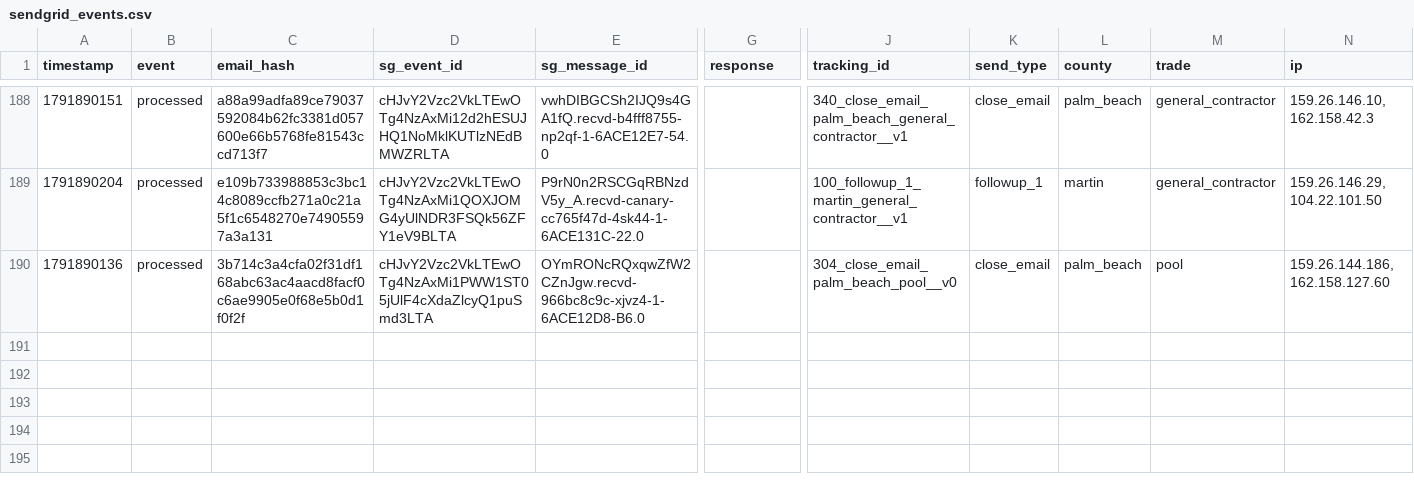
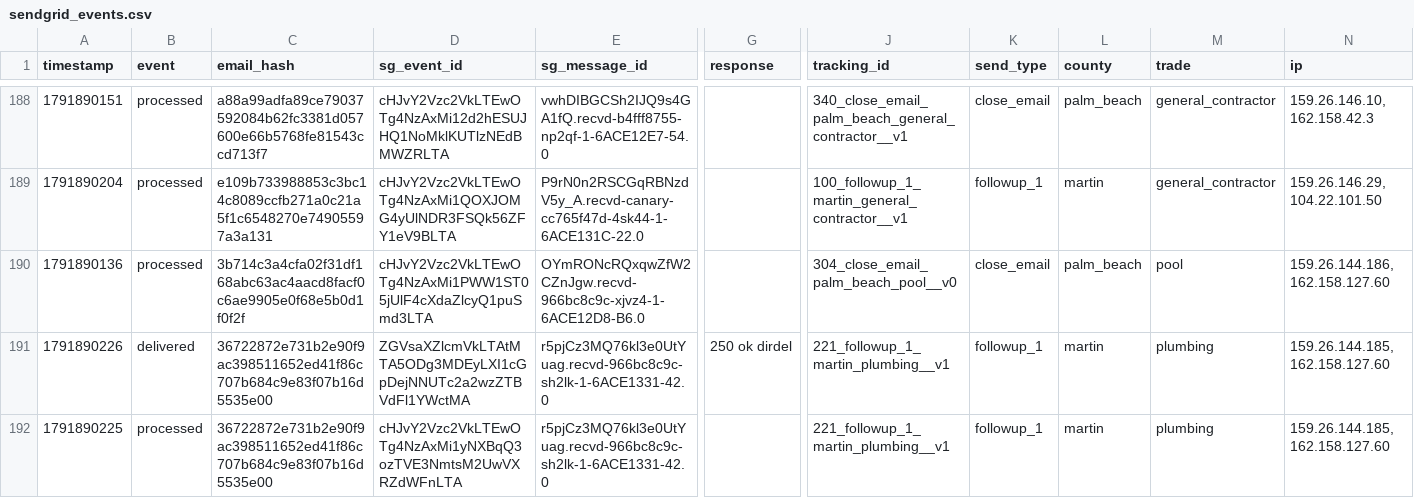
Before and after one commit to anandakeyclub-ops/permitmap-tracker, a CSV file: sendgrid_events.csv, drawn as a sheet; only a part is shown, gaps mark what is left out; rows hold the shown columns only; the diff names each change by its address in the sheet, - before the commit and + after, or states it on an @@ line.

Commit message:
tracking update 2026-10-13 11:33:37

```diff
--- a/sendgrid_events.csv
+++ b/sendgrid_events.csv
+row 191: 1791890226 | delivered | 36722872e731b2e90f9ac398511652ed41f86c707b684c9e83f07b16d5535e00 | ZGVsaXZlcmVkLTAtMTA5ODg3MDEyLXI1cGpDejNNUTc2a2wzZTBVdFl1YWctMA | r5pjCz3MQ76kl3e0UtYuag.recvd-966bc8c9c-sh2lk-1-6ACE1331-42.0 | 250 ok dirdel | 221_followup_1_martin_plumbing__v1 | followup_1 | martin | plumbing | 159.26.144.185, 162.158.127.60
+row 192: 1791890225 | processed | 36722872e731b2e90f9ac398511652ed41f86c707b684c9e83f07b16d5535e00 | cHJvY2Vzc2VkLTEwOTg4NzAxMi1yNXBqQ3ozTVE3NmtsM2UwVXRZdWFnLTA | r5pjCz3MQ76kl3e0UtYuag.recvd-966bc8c9c-sh2lk-1-6ACE1331-42.0 |  | 221_followup_1_martin_plumbing__v1 | followup_1 | martin | plumbing | 159.26.144.185, 162.158.127.60
```
